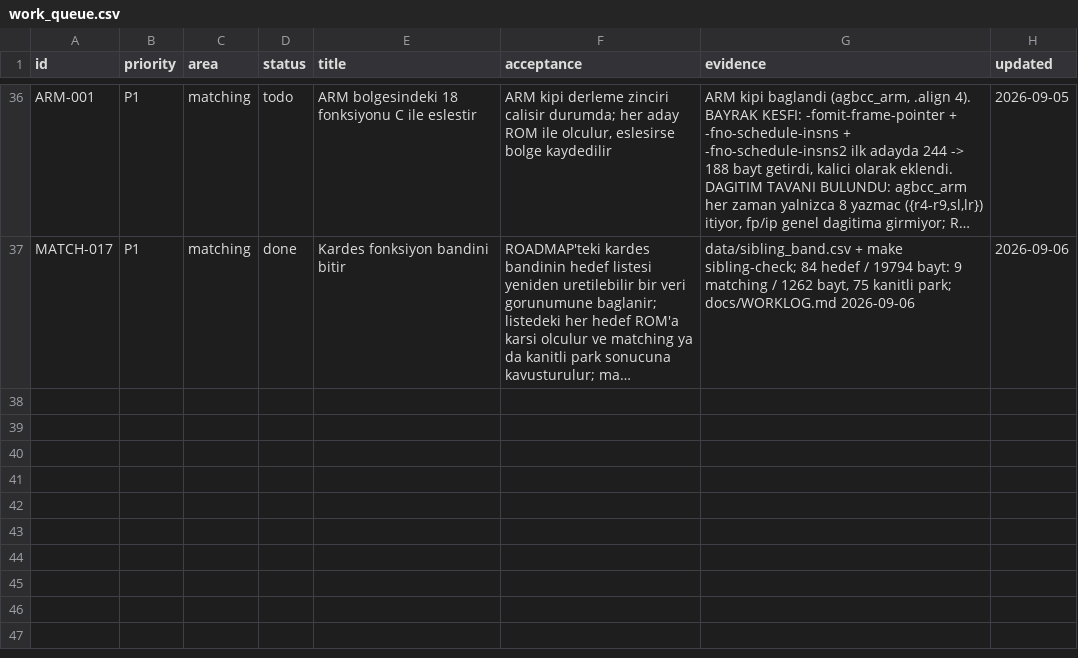
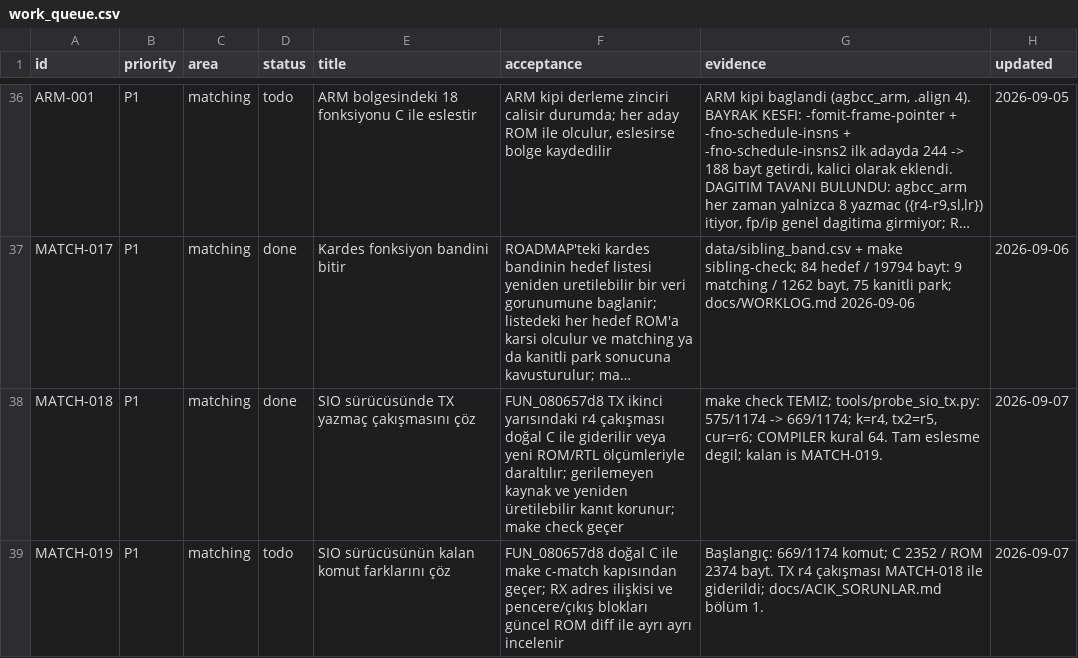
Before and after one commit to ahm3texe/gta-advance, a CSV file: data/work_queue.csv, drawn as a sheet; only a part is shown, gaps mark what is left out; long unchanged cells end in …; the diff names each change by its address in the sheet, - before the commit and + after, or states it on an @@ line.

```diff
--- a/data/work_queue.csv
+++ b/data/work_queue.csv
+row 38: MATCH-018 | P1 | matching | done | SIO sürücüsünde TX yazmaç çakışmasını çöz | FUN_080657d8 TX ikinci yarısındaki r4 çakışması doğal C ile giderilir veya yeni ROM/RTL ölçümleriyle daraltılır; gerilemeyen kaynak ve yeniden üretilebilir kanıt korunur; make check geçer | make check TEMIZ; tools/probe_sio_tx.py: 575/1174 -> 669/1174; k=r4, tx2=r5, cur=r6; COMPILER kural 64. Tam eslesme degil; kalan is MATCH-019. | 2026-09-07
+row 39: MATCH-019 | P1 | matching | todo | SIO sürücüsünün kalan komut farklarını çöz | FUN_080657d8 doğal C ile make c-match kapısından geçer; RX adres ilişkisi ve pencere/çıkış blokları güncel ROM diff ile ayrı ayrı incelenir | Başlangıç: 669/1174 komut; C 2352 / ROM 2374 bayt. TX r4 çakışması MATCH-018 ile giderildi; docs/ACIK_SORUNLAR.md bölüm 1. | 2026-09-07
```
Also changed, not shown: data/c_sources.csv, 6 other files.
